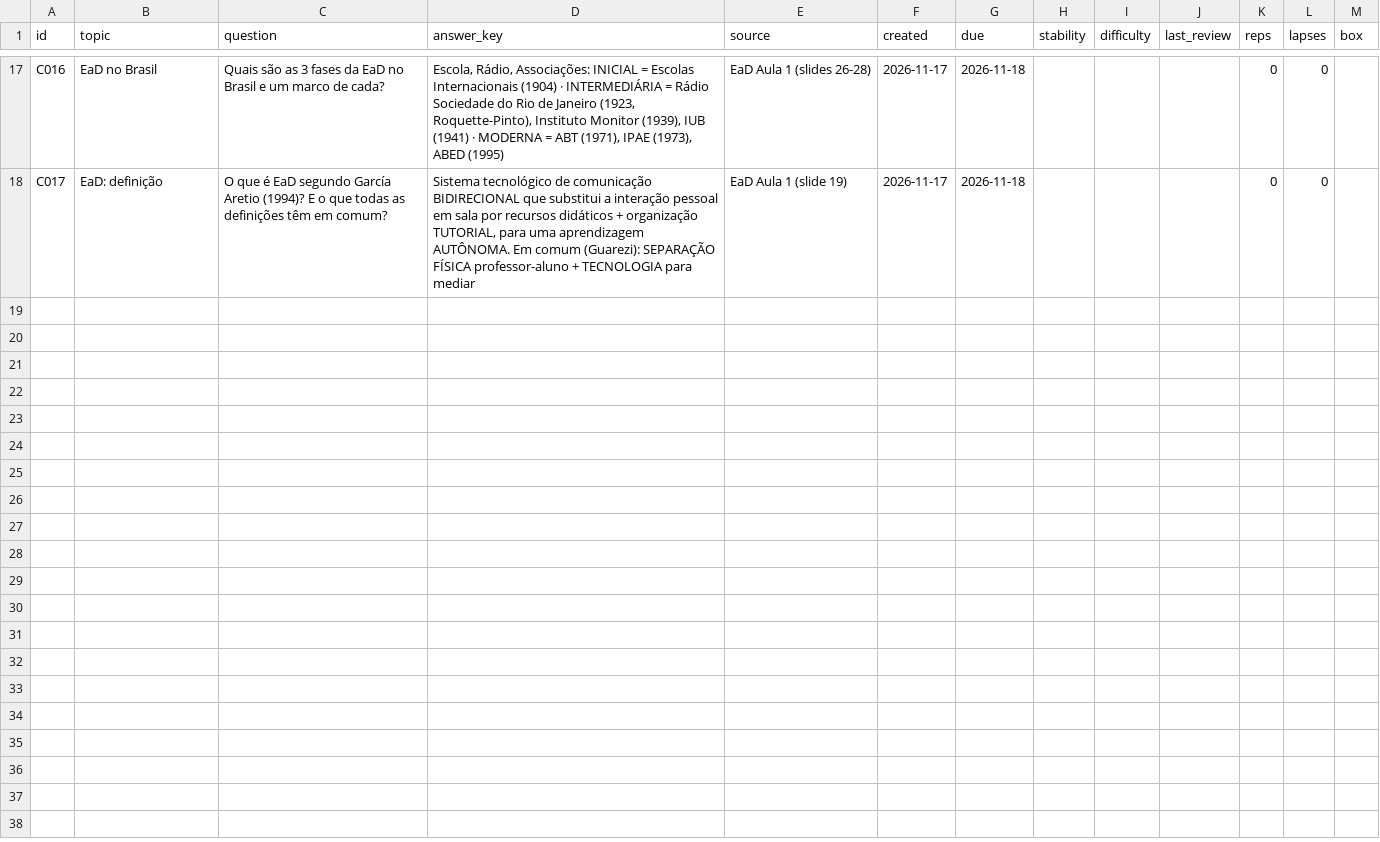
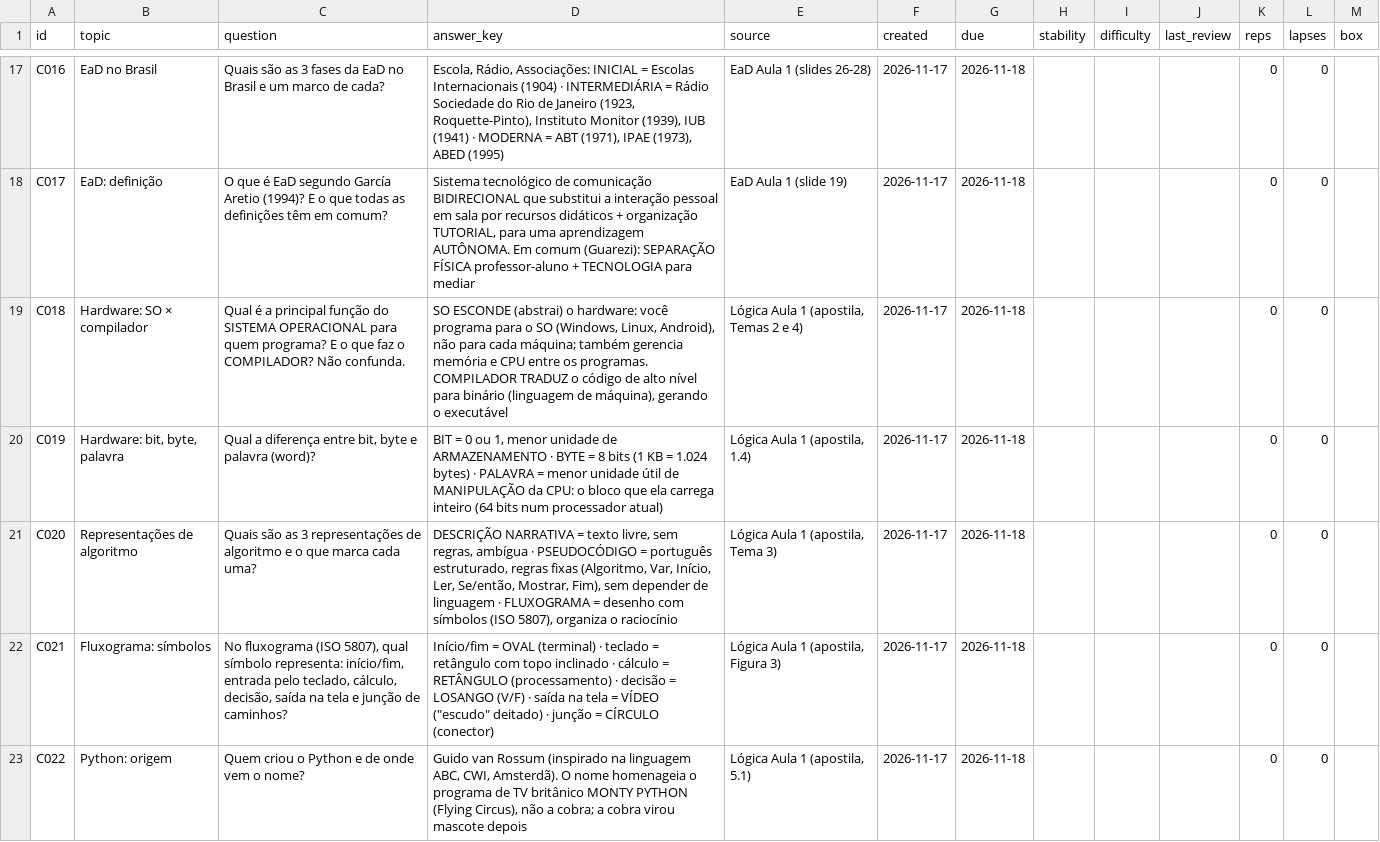
Before and after one commit to G4vo-dev/estudos-ads, a CSV file: agora-notebook/cards.csv, drawn as a sheet; only a part is shown, gaps mark what is left out.

Commit message:
Ágora: registra a revisão de Lógica Aula 1 (17/11), 4 erros e 5 cartões novos

```diff
--- a/agora-notebook/cards.csv
+++ b/agora-notebook/cards.csv
@@ -18 +18,6 @@ C016,EaD no Brasil,Quais são as 3 fases da EaD no Brasil e um marco de cada?,"E
 C017,EaD: definição,O que é EaD segundo García Aretio (1994)? E o que todas as definições têm em comum?,"Sistema tecnológico de comunicação BIDIRECIONAL que substitui a interação pessoal em sala por recursos didáticos + organização TUTORIAL, para uma aprendizagem AUTÔNOMA. Em comum (Guarezi): SEPARAÇÃO FÍSICA professor-aluno + TECNOLOGIA para mediar",EaD Aula 1 (slide 19),2026-11-17,2026-11-18,,,,0,0,
+C018,Hardware: SO × compilador,Qual é a principal função do SISTEMA OPERACIONAL para quem programa? E o que faz o COMPILADOR? Não confunda.,"SO ESCONDE (abstrai) o hardware: você programa para o SO (Windows, Linux, Android), não para cada máquina; também gerencia memória e CPU entre os programas. COMPILADOR TRADUZ o código de alto nível para binário (linguagem de máquina), gerando o executável","Lógica Aula 1 (apostila, Temas 2 e 4)",2026-11-17,2026-11-18,,,,0,0,
+C019,"Hardware: bit, byte, palavra","Qual a diferença entre bit, byte e palavra (word)?","BIT = 0 ou 1, menor unidade de ARMAZENAMENTO · BYTE = 8 bits (1 KB = 1.024 bytes) · PALAVRA = menor unidade útil de MANIPULAÇÃO da CPU: o bloco que ela carrega inteiro (64 bits num processador atual)","Lógica Aula 1 (apostila, 1.4)",2026-11-17,2026-11-18,,,,0,0,
+C020,Representações de algoritmo,Quais são as 3 representações de algoritmo e o que marca cada uma?,"DESCRIÇÃO NARRATIVA = texto livre, sem regras, ambígua · PSEUDOCÓDIGO = português estruturado, regras fixas (Algoritmo, Var, Início, Ler, Se/então, Mostrar, Fim), sem depender de linguagem · FLUXOGRAMA = desenho com símbolos (ISO 5807), organiza o raciocínio","Lógica Aula 1 (apostila, Tema 3)",2026-11-17,2026-11-18,,,,0,0,
+C021,Fluxograma: símbolos,"No fluxograma (ISO 5807), qual símbolo representa: início/fim, entrada pelo teclado, cálculo, decisão, saída na tela e junção de caminhos?","Início/fim = OVAL (terminal) · teclado = retângulo com topo inclinado · cálculo = RETÂNGULO (processamento) · decisão = LOSANGO (V/F) · saída na tela = VÍDEO (""escudo"" deitado) · junção = CÍRCULO (conector)","Lógica Aula 1 (apostila, Figura 3)",2026-11-17,2026-11-18,,,,0,0,
+C022,Python: origem,Quem criou o Python e de onde vem o nome?,"Guido van Rossum (inspirado na linguagem ABC, CWI, Amsterdã). O nome homenageia o programa de TV britânico MONTY PYTHON (Flying Circus), não a cobra; a cobra virou mascote depois","Lógica Aula 1 (apostila, 5.1)",2026-11-17,2026-11-18,,,,0,0,
```
Also changed, not shown: agora-notebook/sessions.csv, 1 other file.
